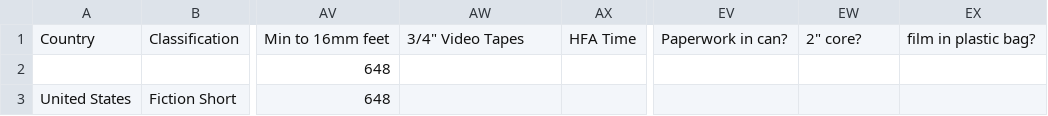
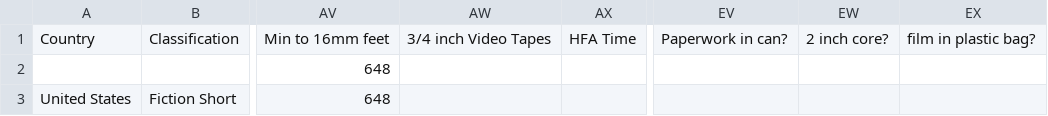
Before and after one commit to HLITS/LD4L_Film_Ontology, a CSV file: conversion test files/MinimalMI_Title.csv, drawn as a sheet; only a part is shown, gaps mark what is left out; the diff names each change by its address in the sheet, - before the commit and + after, or states it on an @@ line.

Commit message:
Remove quotes from headers

```diff
--- a/conversion test files/MinimalMI_Title.csv
+++ b/conversion test files/MinimalMI_Title.csv
-AW1: 3/4" Video Tapes
+AW1: 3/4 inch Video Tapes
-EW1: 2" core?
+EW1: 2 inch core?
```
